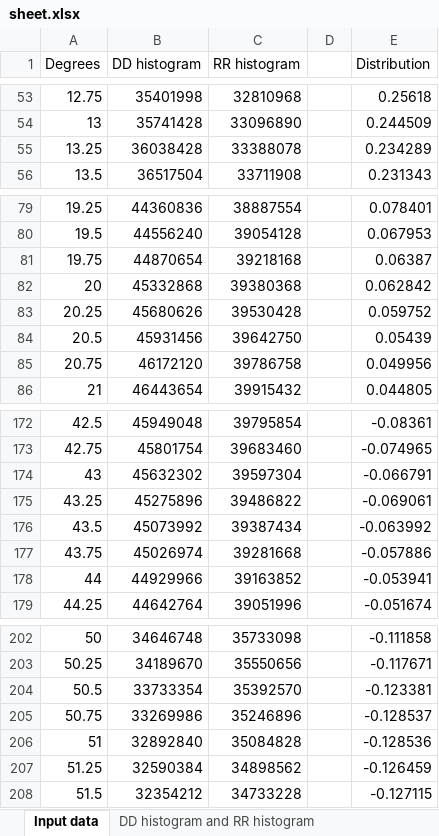
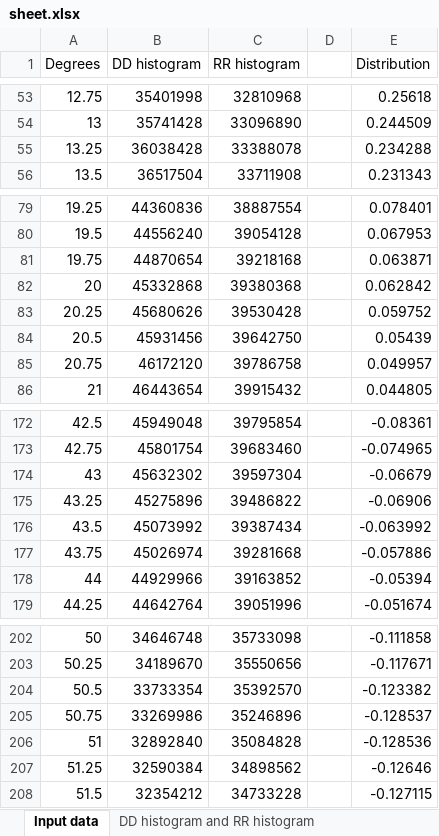
Before and after one commit to AndreasNasman/gpu, an Excel workbook: src/c/results/sheet.xlsx, sheet Input data, drawn as a sheet; only a part is shown, gaps mark what is left out; values as stored, in another font and other column widths than the file's, no borders; charts and pictures not drawn; the diff covers the shown part only; the diff names each change by its address in the sheet, - before the commit and + after, or states it on an @@ line.

Commit message:
Updates result files

```diff
--- a/src/c/results/sheet.xlsx (sheet Input data)
+++ b/src/c/results/sheet.xlsx (sheet Input data)
-E55 (Distribution): 0.234289
+E55 (Distribution): 0.234288
-E81 (Distribution): 0.06387
+E81 (Distribution): 0.063871
-E85 (Distribution): 0.049956
+E85 (Distribution): 0.049957
-E174 (Distribution): -0.066791
+E174 (Distribution): -0.06679
-E175 (Distribution): -0.069061
+E175 (Distribution): -0.06906
-E178 (Distribution): -0.053941
+E178 (Distribution): -0.05394
-E204 (Distribution): -0.123381
+E204 (Distribution): -0.123382
-E207 (Distribution): -0.126459
+E207 (Distribution): -0.12646
```
Also changed, not shown: 8 edited cells elsewhere in this sheet, charts or pictures, 1 other file.
